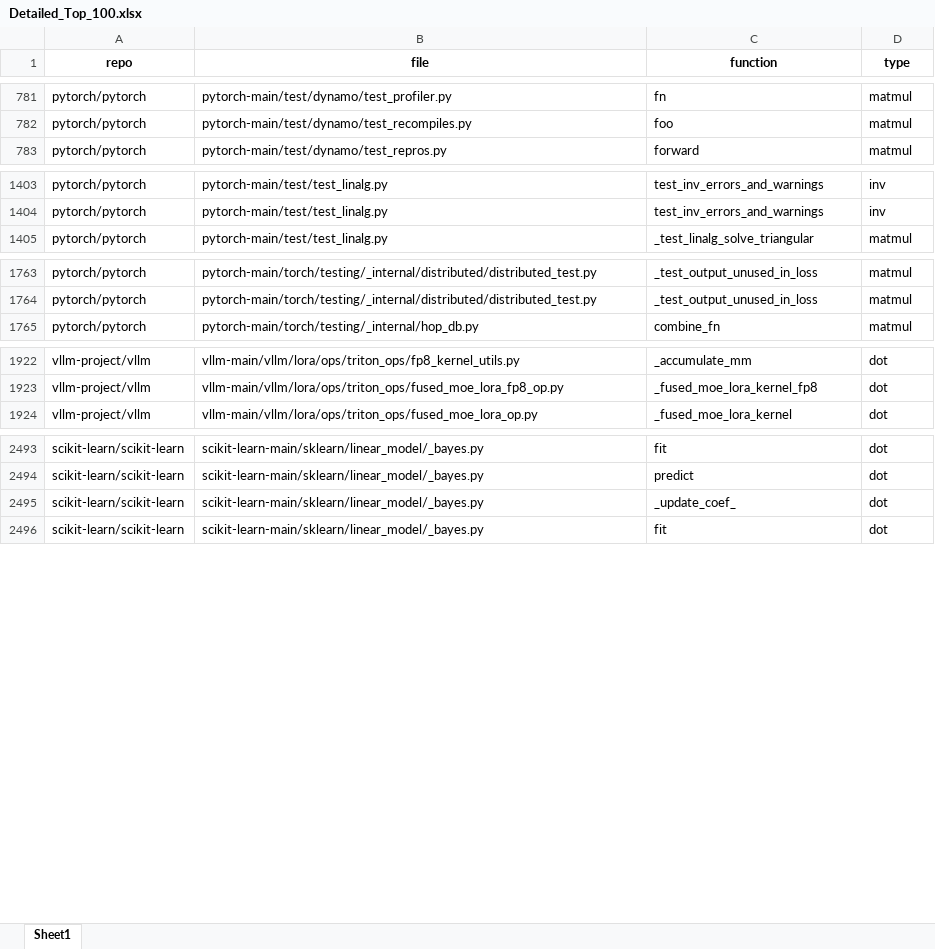
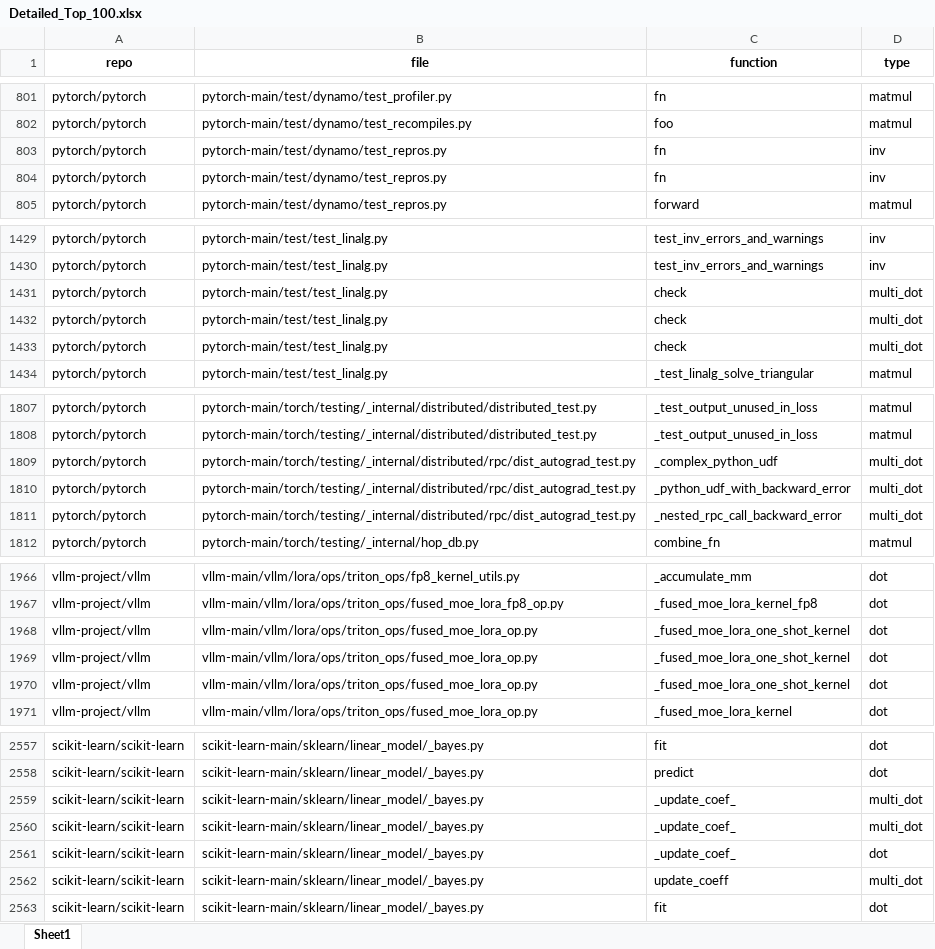
Before and after one commit to MuyeedAhmed/Symbolic-FP-Error-Detection, an Excel workbook: SearchGit/Results/Detailed_Top_100.xlsx, sheet Sheet1, drawn as a sheet; only a part is shown, gaps mark what is left out; values as stored, in another font and other column widths than the file's, no borders; the diff covers the shown part only; the diff names each change by its address in the sheet, - before the commit and + after, or states it on an @@ line.

Commit message:
Update git search to include multi_dot

```diff
--- a/SearchGit/Results/Detailed_Top_100.xlsx (sheet Sheet1)
+++ b/SearchGit/Results/Detailed_Top_100.xlsx (sheet Sheet1)
+row 803: pytorch/pytorch | pytorch-main/test/dynamo/test_repros.py | fn | inv
+row 804: pytorch/pytorch | pytorch-main/test/dynamo/test_repros.py | fn | inv
+row 1431: pytorch/pytorch | pytorch-main/test/test_linalg.py | check | multi_dot
+row 1432: pytorch/pytorch | pytorch-main/test/test_linalg.py | check | multi_dot
+row 1433: pytorch/pytorch | pytorch-main/test/test_linalg.py | check | multi_dot
+row 1809: pytorch/pytorch | pytorch-main/torch/testing/_internal/distributed/rpc/dist_autograd_test.py | _complex_python_udf | multi_dot
+row 1810: pytorch/pytorch | pytorch-main/torch/testing/_internal/distributed/rpc/dist_autograd_test.py | _python_udf_with_backward_error | multi_dot
+row 1811: pytorch/pytorch | pytorch-main/torch/testing/_internal/distributed/rpc/dist_autograd_test.py | _nested_rpc_call_backward_error | multi_dot
+row 1968: vllm-project/vllm | vllm-main/vllm/lora/ops/triton_ops/fused_moe_lora_op.py | _fused_moe_lora_one_shot_kernel | dot
+row 1969: vllm-project/vllm | vllm-main/vllm/lora/ops/triton_ops/fused_moe_lora_op.py | _fused_moe_lora_one_shot_kernel | dot
+row 1970: vllm-project/vllm | vllm-main/vllm/lora/ops/triton_ops/fused_moe_lora_op.py | _fused_moe_lora_one_shot_kernel | dot
+row 2559: scikit-learn/scikit-learn | scikit-learn-main/sklearn/linear_model/_bayes.py | _update_coef_ | multi_dot
+row 2560: scikit-learn/scikit-learn | scikit-learn-main/sklearn/linear_model/_bayes.py | _update_coef_ | multi_dot
+row 2562: scikit-learn/scikit-learn | scikit-learn-main/sklearn/linear_model/_bayes.py | update_coeff | multi_dot
```
Also changed, not shown: 53 added rows, 3 removed rows and 23 moved rows elsewhere in this sheet, SearchGit/Results/Summary_Top_100.xlsx, 41 other files.
